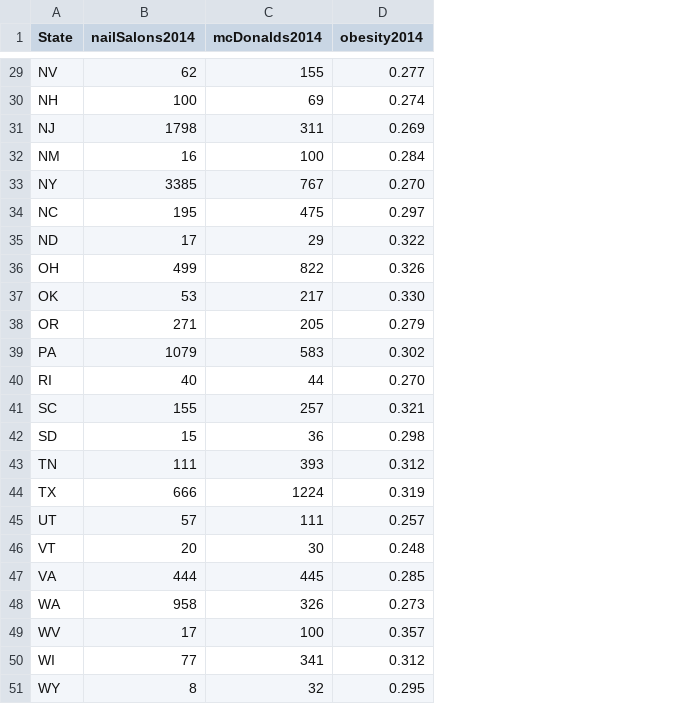
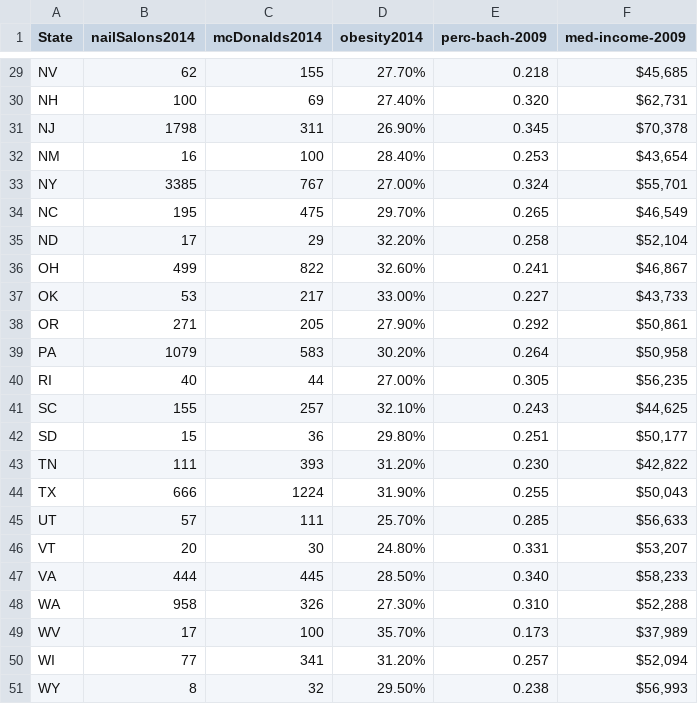
Before and after one commit to Vandivier/data-science-practice, a CSV file: datasplash/pedicures-weight.csv, drawn as a sheet; only a part is shown, gaps mark what is left out; the diff covers the shown part only; the diff names each change by its address in the sheet, - before the commit and + after, or states it on an @@ line.

```diff
--- a/datasplash/pedicures-weight.csv
+++ b/datasplash/pedicures-weight.csv
+column E (perc-bach-2009), rows 29-51: 0.218 | 0.320 | 0.345 | 0.253 | 0.324 | 0.265 | 0.258 | 0.241 | 0.227 | 0.292 | 0.264 | 0.305 | 0.243 | 0.251 | 0.230 | 0.255 | 0.285 | 0.331 | 0.340 | 0.310 | 0.173 | 0.257 | 0.238
+column F (med-income-2009), rows 29-51: $45,685 | $62,731 | $70,378 | $43,654 | $55,701 | $46,549 | $52,104 | $46,867 | $43,733 | $50,861 | $50,958 | $56,235 | $44,625 | $50,177 | $42,822 | $50,043 | $56,633 | $53,207 | $58,233 | $52,288 | $37,989 | $52,094 | $56,993
-D29 (obesity2014): 0.277
+D29 (obesity2014): 27.70%
-D30 (obesity2014): 0.274
+D30 (obesity2014): 27.40%
-D31 (obesity2014): 0.269
+D31 (obesity2014): 26.90%
-D32 (obesity2014): 0.284
+D32 (obesity2014): 28.40%
-D33 (obesity2014): 0.270
+D33 (obesity2014): 27.00%
-D34 (obesity2014): 0.297
+D34 (obesity2014): 29.70%
-D35 (obesity2014): 0.322
+D35 (obesity2014): 32.20%
-D36 (obesity2014): 0.326
+D36 (obesity2014): 32.60%
-D37 (obesity2014): 0.330
+D37 (obesity2014): 33.00%
-D38 (obesity2014): 0.279
+D38 (obesity2014): 27.90%
-D39 (obesity2014): 0.302
+D39 (obesity2014): 30.20%
-D40 (obesity2014): 0.270
+D40 (obesity2014): 27.00%
-D41 (obesity2014): 0.321
+D41 (obesity2014): 32.10%
-D42 (obesity2014): 0.298
+D42 (obesity2014): 29.80%
-D43 (obesity2014): 0.312
+D43 (obesity2014): 31.20%
-D44 (obesity2014): 0.319
+D44 (obesity2014): 31.90%
-D45 (obesity2014): 0.257
+D45 (obesity2014): 25.70%
-D46 (obesity2014): 0.248
+D46 (obesity2014): 24.80%
-D47 (obesity2014): 0.285
+D47 (obesity2014): 28.50%
-D48 (obesity2014): 0.273
+D48 (obesity2014): 27.30%
-D49 (obesity2014): 0.357
+D49 (obesity2014): 35.70%
-D50 (obesity2014): 0.312
+D50 (obesity2014): 31.20%
-D51 (obesity2014): 0.295
+D51 (obesity2014): 29.50%
```
Also changed, not shown: 27 edited cells elsewhere in this file, datasplash/state-data.csv.
